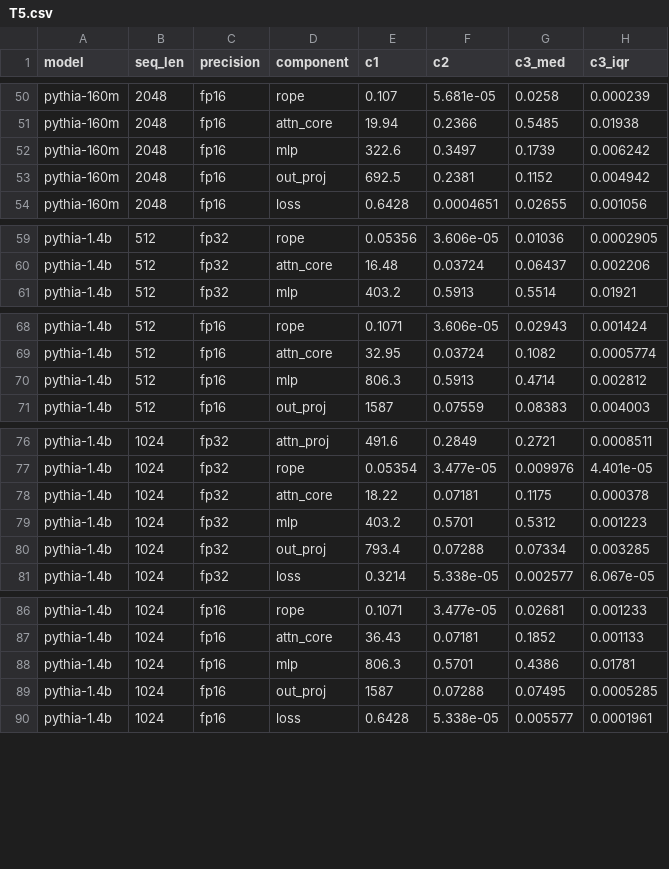
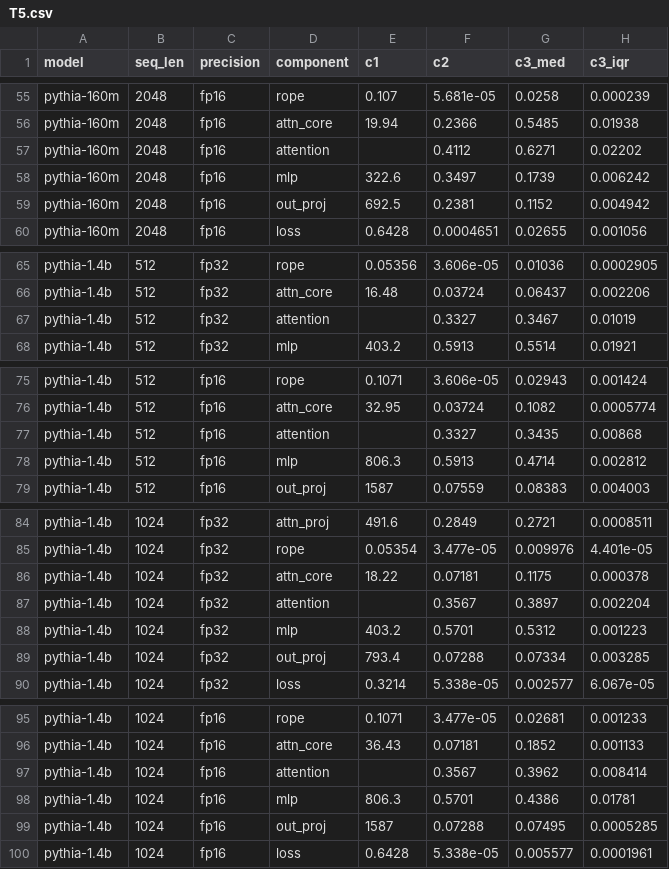
Before and after one commit to scienseize/energy-anatomy, a CSV file: data/tables/T5.csv, drawn as a sheet; only a part is shown, gaps mark what is left out; the diff covers the shown part only; the diff names each change by its address in the sheet, - before the commit and + after, or states it on an @@ line.

Commit message:
RQ1.1: attention as one component (attn_proj + attn_core) in T5
Summed per matched pass, then median and IQR; reported only (the decision
rule tests attn_core alone). data/derived/attention_combined.csv; test (55).

```diff
--- a/data/tables/T5.csv
+++ b/data/tables/T5.csv
+row 57: pythia-160m | 2048 | fp16 | attention |  | 0.4112 | 0.6271 | 0.02202
+row 67: pythia-1.4b | 512 | fp32 | attention |  | 0.3327 | 0.3467 | 0.01019
+row 77: pythia-1.4b | 512 | fp16 | attention |  | 0.3327 | 0.3435 | 0.00868
+row 87: pythia-1.4b | 1024 | fp32 | attention |  | 0.3567 | 0.3897 | 0.002204
+row 97: pythia-1.4b | 1024 | fp16 | attention |  | 0.3567 | 0.3962 | 0.008414
```
Also changed, not shown: 13 added rows elsewhere in this file, 9 other files.
